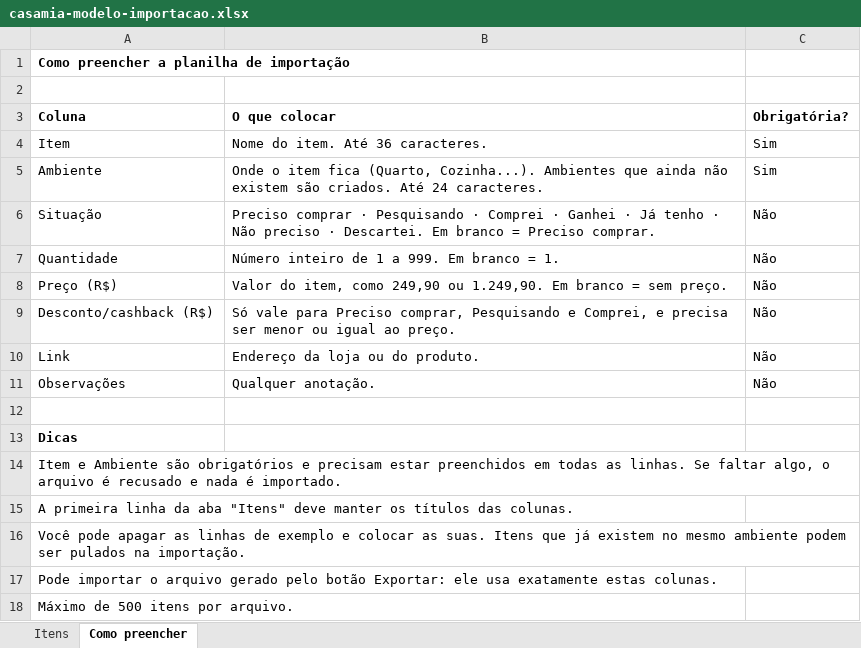
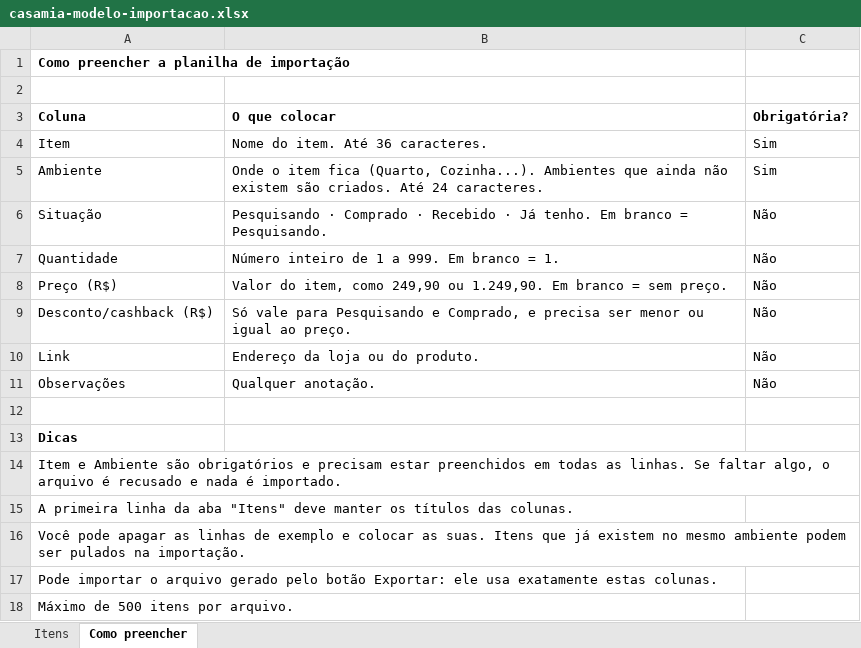
Before and after one commit to joaov-meneses/enxoval-de-casa-nova, an Excel workbook: public/modelos/casamia-modelo-importacao.xlsx, sheet Como preencher, drawn as a sheet; values as stored, in another font and other column widths than the file's, no borders; the diff names each change by its address in the sheet, - before the commit and + after, or states it on an @@ line.

```diff
--- a/public/modelos/casamia-modelo-importacao.xlsx (sheet Como preencher)
+++ b/public/modelos/casamia-modelo-importacao.xlsx (sheet Como preencher)
-B6 (O que colocar): Preciso comprar · Pesquisando · Comprei · Ganhei · Já tenho · Não preciso · Descartei. Em branco = Preciso comprar.
+B6 (O que colocar): Pesquisando · Comprado · Recebido · Já tenho. Em branco = Pesquisando.
-B9 (O que colocar): …vale para Preciso comprar, Pesquisando e Comprei, e precisa…
+B9 (O que colocar): …vale para Pesquisando e Comprado, e precisa…
```
Also changed, not shown: sheet Itens, 40 other files.
